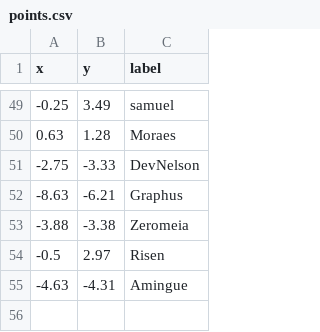
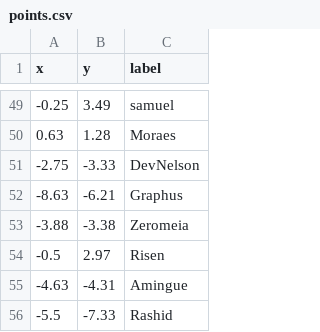
Before and after one commit to butecodosdevs/buteco-political-compass, a CSV file: src/points.csv, drawn as a sheet; only a part is shown, gaps mark what is left out; the diff names each change by its address in the sheet, - before the commit and + after, or states it on an @@ line.

Commit message:
Update points.csv

```diff
--- a/src/points.csv
+++ b/src/points.csv
+row 56: -5.5 | -7.33 | Rashid
```
